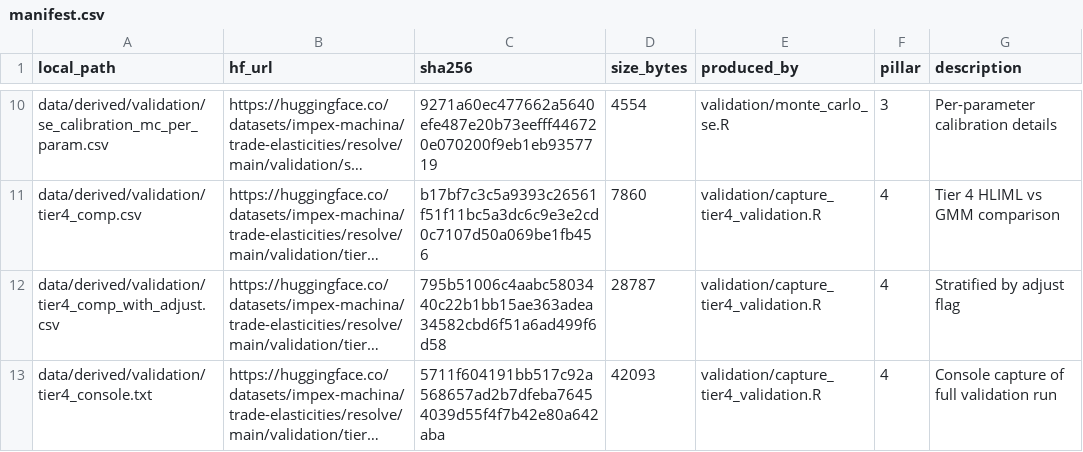
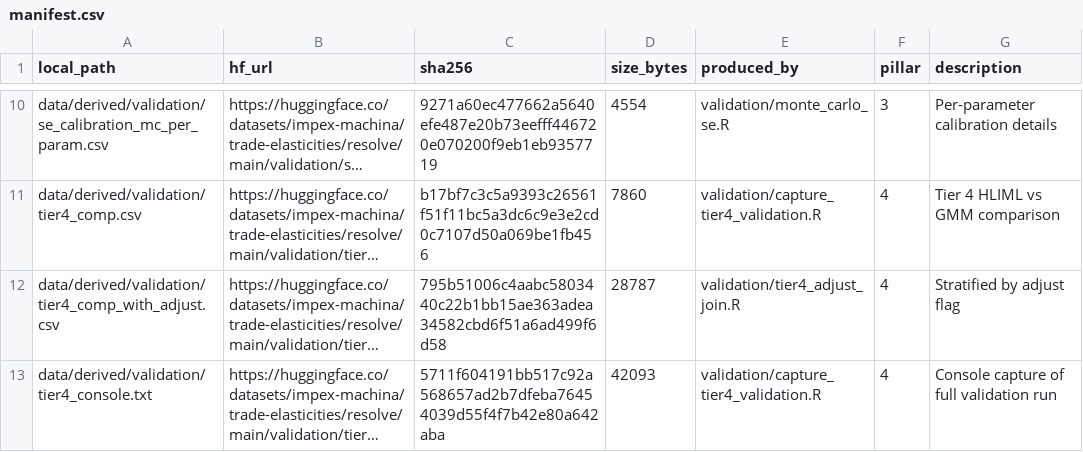
Before and after one commit to impex-machina/trade-elasticities, a CSV file: data/manifest.csv, drawn as a sheet; only a part is shown, gaps mark what is left out; long unchanged cells end in …; the diff names each change by its address in the sheet, - before the commit and + after, or states it on an @@ line.

Commit message:
fix(manifest): correct tier4_comp_with_adjust produced_by; drop UTF-8 BOM
produced_by for tier4_comp_with_adjust.csv corrected to tier4_adjust_join.R
(evidence: tier4_adjust_join.R:116-117 vs capture_tier4_validation.R:84).
Set-Content also stripped a leading UTF-8 BOM on line 1 — harmless to fread,
removes a potential first-column-name gotcha.

```diff
--- a/data/manifest.csv
+++ b/data/manifest.csv
-E12 (produced_by): validation/capture_tier4_validation.R
+E12 (produced_by): validation/tier4_adjust_join.R
```
